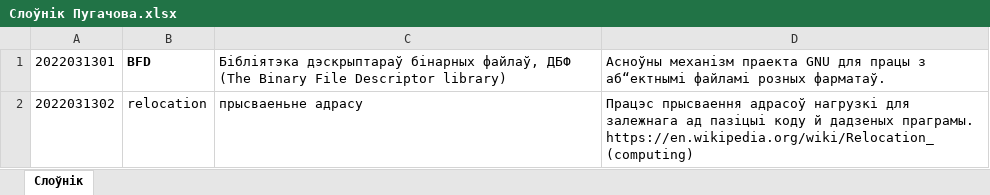
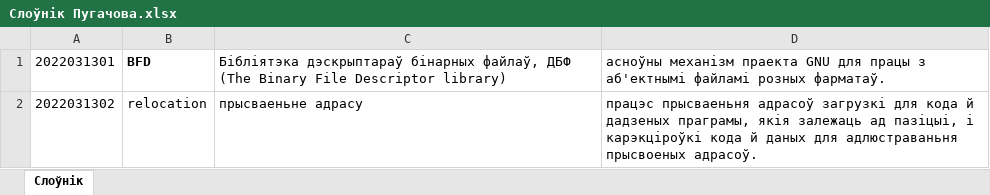
Before and after one commit to Heorhi-Puhachou/dictionary-converter, an Excel workbook: src/main/resources/Слоўнік Пугачова.xlsx, sheet Слоўнік, drawn as a sheet; values as stored, in another font and other column widths than the file's, no borders; ↵ is a line break in a cell; the diff names each change by its address in the sheet, - before the commit and + after, or states it on an @@ line.

```diff
--- a/src/main/resources/Слоўнік Пугачова.xlsx (sheet Слоўнік)
+++ b/src/main/resources/Слоўнік Пугачова.xlsx (sheet Слоўнік)
-D1: Асноўны механізм праекта GNU для працы з аб“ектнымі файламі розных…
+D1: асноўны механізм праекта GNU для працы з аб'ектнымі файламі розных…
-D2: Працэс прысваення адрасоў нагрузкі для залежнага ад пазіцыі коду й дадзеных праграмы. ↵ https://en.wikipedia.org/wiki/Relocation_(computing)
+D2: працэс прысваеньня адрасоў загрузкі для кода й дадзеных праграмы, якія залежаць ад пазіцыі, і карэкціроўкі кода й даных для адлюстраваньня прысвоеных адрасоў.
```
Also changed, not shown: 4 other files.
